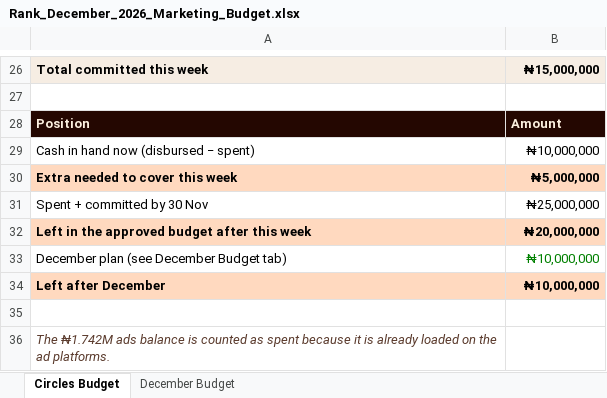
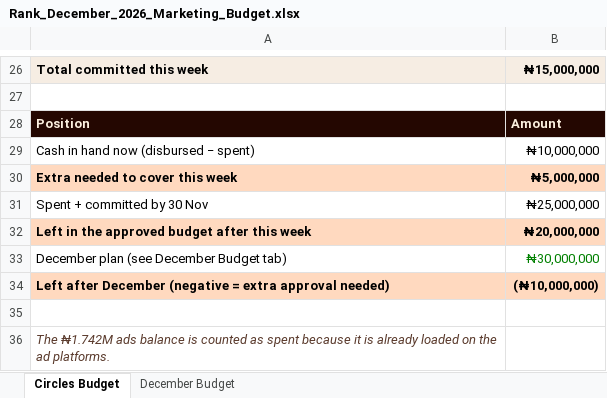
Before and after one commit to digitaldan010-rgb/FORPEKUN, an Excel workbook: Rank_December_2026_Marketing_Budget.xlsx, sheet Circles Budget, drawn as a sheet; only a part is shown, gaps mark what is left out; values as stored, in another font and other column widths than the file's, no borders; removed rows and columns are numbered as before the commit, all else as after; the diff names each change by its address in the sheet, - before the commit and + after, or states it on an @@ line.

```diff
--- a/Rank_December_2026_Marketing_Budget.xlsx (sheet Circles Budget)
+++ b/Rank_December_2026_Marketing_Budget.xlsx (sheet Circles Budget)
-B33: ₦10,000,000
+B33: ₦30,000,000
-row 34: Left after December | ₦10,000,000
+row 34: Left after December (negative = extra approval needed) | (₦10,000,000)
```
Also changed, not shown: sheet December Budget.
